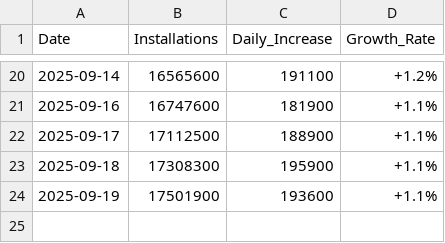
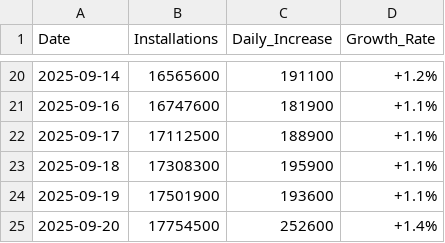
Before and after one commit to HYwooo/harmonyos-installation-stats, a CSV file: harmony_install_stats.csv, drawn as a sheet; only a part is shown, gaps mark what is left out; the diff names each change by its address in the sheet, - before the commit and + after, or states it on an @@ line.

```diff
--- a/harmony_install_stats.csv
+++ b/harmony_install_stats.csv
+row 25: 2025-09-20 | 17754500 | 252600 | +1.4%
```
